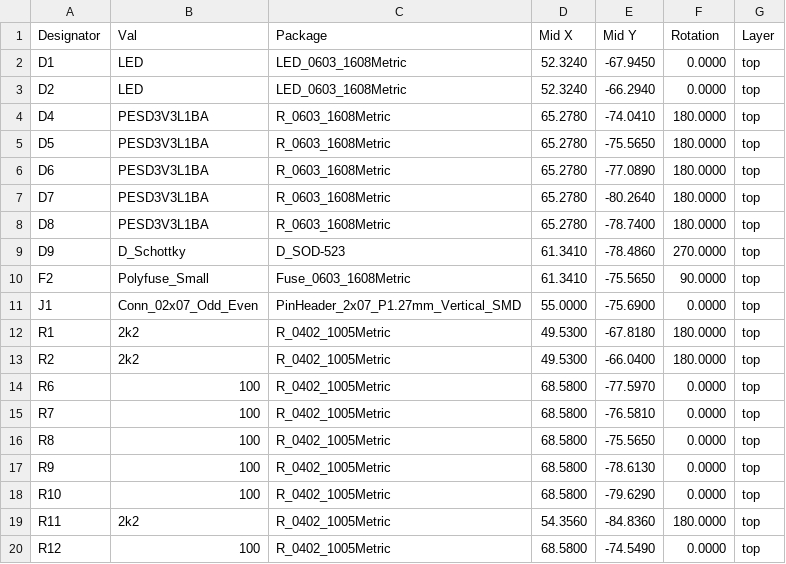
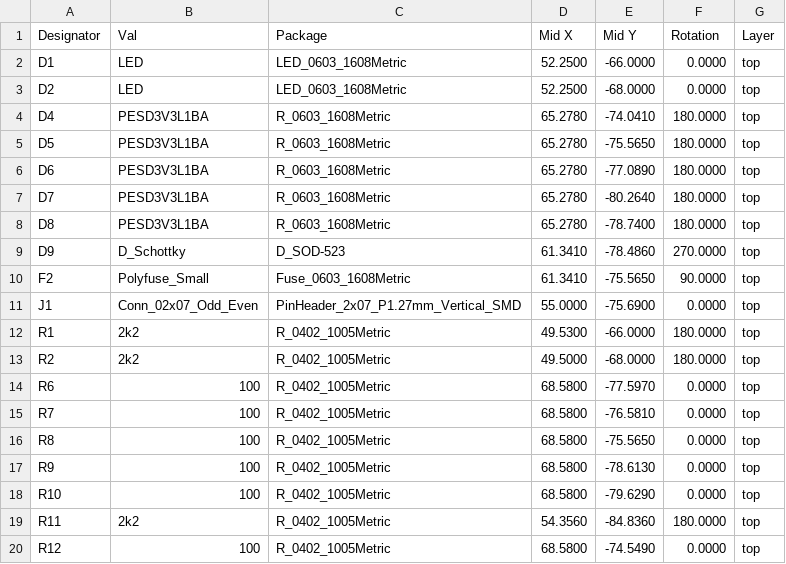
Before and after one commit to grevaillot/stlink_v3minie_ws_adapter, a CSV file: fabrication/JLCPCB/stlink_v3mini_adapter_cpl_jlc.csv, drawn as a sheet.

```diff
--- a/fabrication/JLCPCB/stlink_v3mini_adapter_cpl_jlc.csv
+++ b/fabrication/JLCPCB/stlink_v3mini_adapter_cpl_jlc.csv
@@ -1,4 +1,4 @@
 Designator,Val,Package,Mid X,Mid Y,Rotation,Layer
-"D1","LED","LED_0603_1608Metric",52.3240,-67.9450,0.0000,top
-"D2","LED","LED_0603_1608Metric",52.3240,-66.2940,0.0000,top
+"D1","LED","LED_0603_1608Metric",52.2500,-66.0000,0.0000,top
+"D2","LED","LED_0603_1608Metric",52.2500,-68.0000,0.0000,top
 "D4","PESD3V3L1BA","R_0603_1608Metric",65.2780,-74.0410,180.0000,top
@@ -11,4 +11,4 @@ Designator,Val,Package,Mid X,Mid Y,Rotation,Layer
 "J1","Conn_02x07_Odd_Even","PinHeader_2x07_P1.27mm_Vertical_SMD",55.0000,-75.6900,0.0000,top
-"R1","2k2","R_0402_1005Metric",49.5300,-67.8180,180.0000,top
-"R2","2k2","R_0402_1005Metric",49.5300,-66.0400,180.0000,top
+"R1","2k2","R_0402_1005Metric",49.5300,-66.0000,180.0000,top
+"R2","2k2","R_0402_1005Metric",49.5000,-68.0000,180.0000,top
 "R6","100","R_0402_1005Metric",68.5800,-77.5970,0.0000,top
```
Also changed, not shown: 7 other files.
